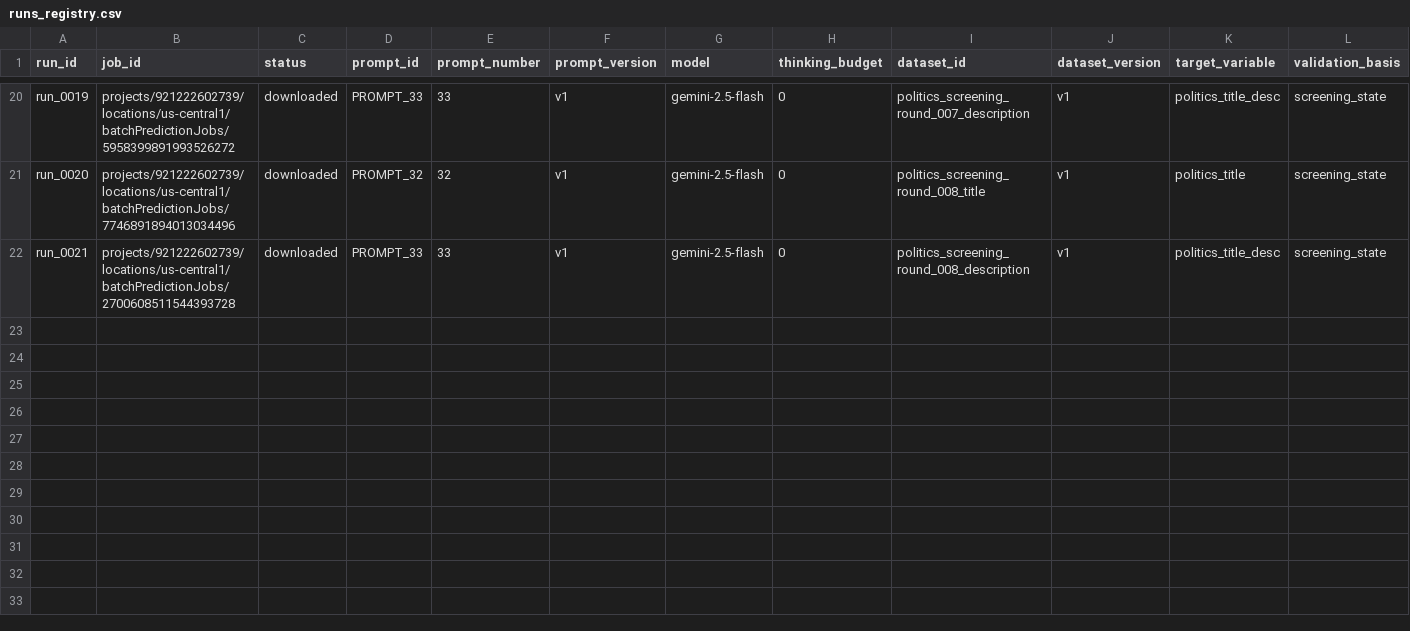
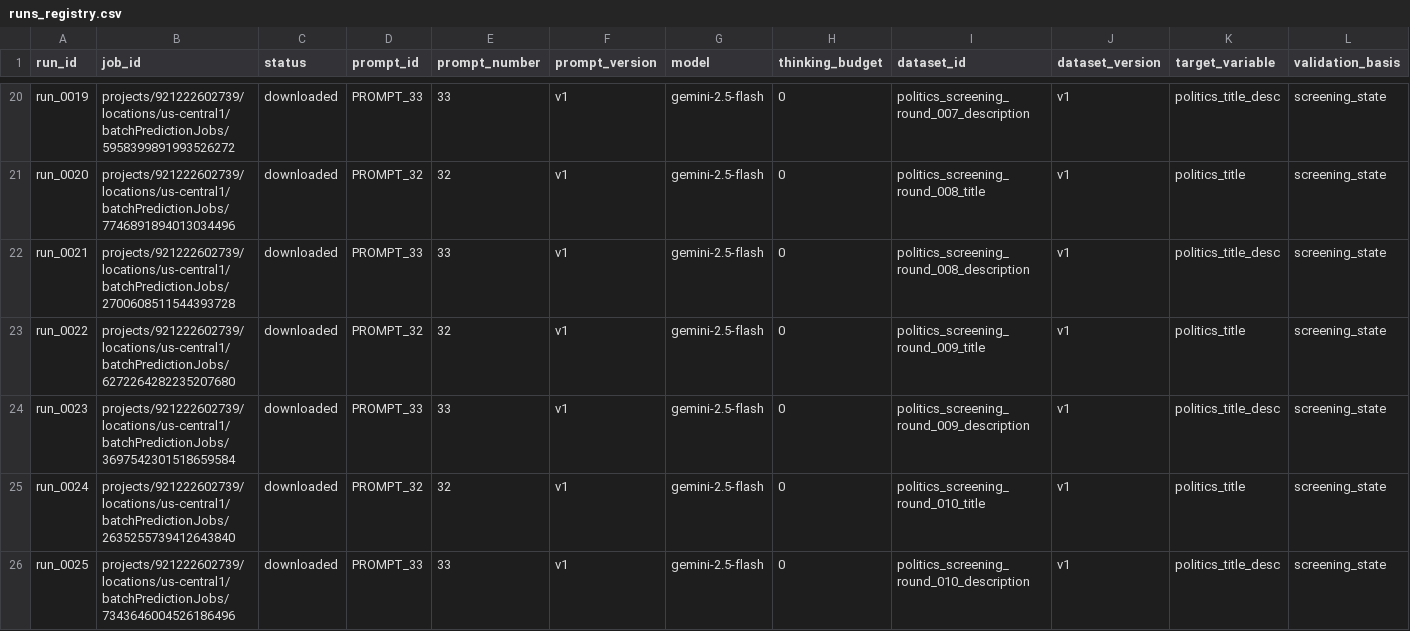
Before and after one commit to Benedikt-Sandrock/youtube_data, a CSV file: src/youtube_code/llm_analysis/registry/runs_registry.csv, drawn as a sheet; only a part is shown, gaps mark what is left out; rows hold the shown columns only; the diff names each change by its address in the sheet, - before the commit and + after, or states it on an @@ line.

```diff
--- a/src/youtube_code/llm_analysis/registry/runs_registry.csv
+++ b/src/youtube_code/llm_analysis/registry/runs_registry.csv
+row 23: run_0022 | projects/921222602739/locations/us-central1/batchPredictionJobs/6272264282235207680 | downloaded | PROMPT_32 | 32 | v1 | gemini-2.5-flash | 0 | politics_screening_round_009_title | v1 | politics_title | screening_state
+row 24: run_0023 | projects/921222602739/locations/us-central1/batchPredictionJobs/3697542301518659584 | downloaded | PROMPT_33 | 33 | v1 | gemini-2.5-flash | 0 | politics_screening_round_009_description | v1 | politics_title_desc | screening_state
+row 25: run_0024 | projects/921222602739/locations/us-central1/batchPredictionJobs/2635255739412643840 | downloaded | PROMPT_32 | 32 | v1 | gemini-2.5-flash | 0 | politics_screening_round_010_title | v1 | politics_title | screening_state
+row 26: run_0025 | projects/921222602739/locations/us-central1/batchPredictionJobs/7343646004526186496 | downloaded | PROMPT_33 | 33 | v1 | gemini-2.5-flash | 0 | politics_screening_round_010_description | v1 | politics_title_desc | screening_state
```
Also changed, not shown: 9 other files.
